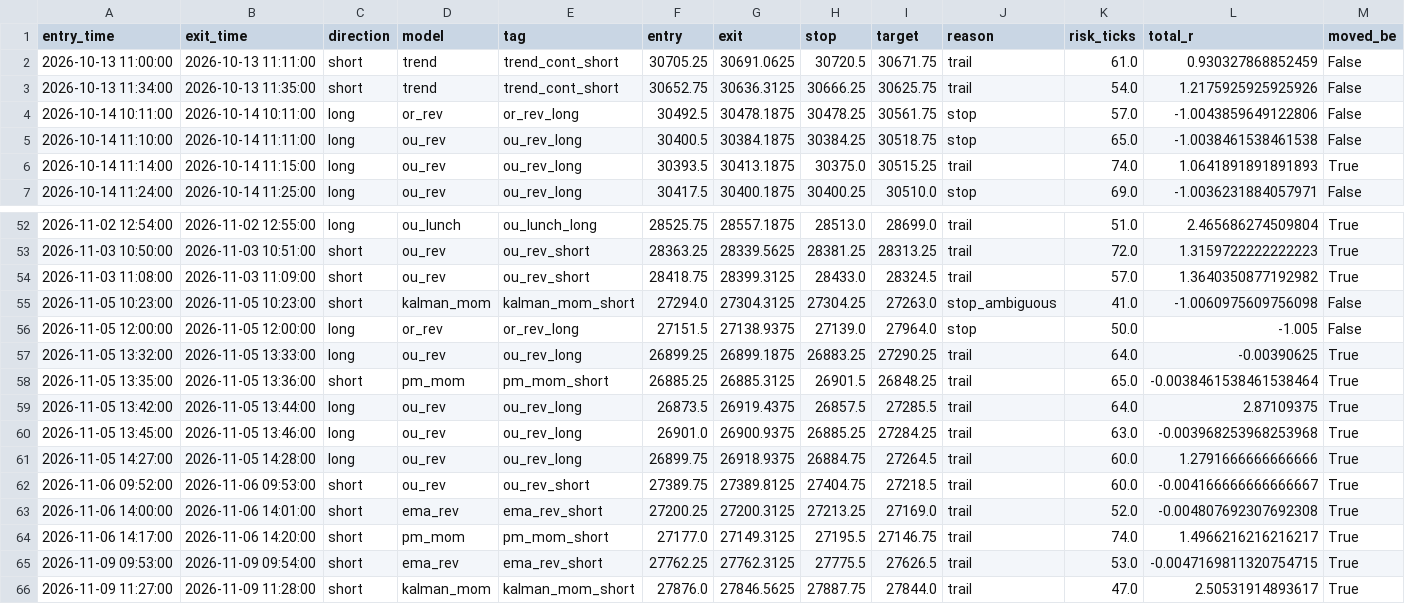
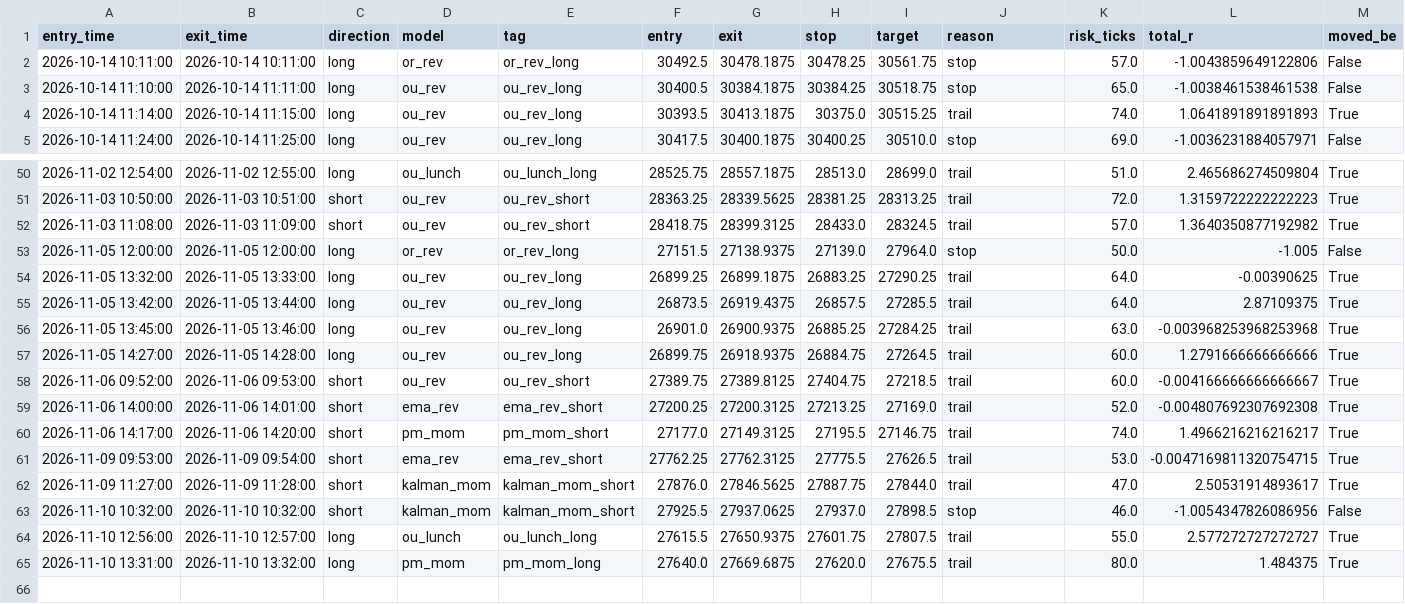
Before and after one commit to iagency971/twilio-voice-gateway, a CSV file: mnq-forward-shadow/results/latest_external_trades.csv, drawn as a sheet; only a part is shown, gaps mark what is left out; removed rows and columns are numbered as before the commit, all else as after; rows hold the shown columns only; the diff names each change by its address in the sheet, - before the commit and + after, or states it on an @@ line.

```diff
--- a/mnq-forward-shadow/results/latest_external_trades.csv
+++ b/mnq-forward-shadow/results/latest_external_trades.csv
-row 2: 2026-10-13 11:00:00 | 2026-10-13 11:11:00 | short | trend | trend_cont_short | 30705.25 | 30691.0625 | 30720.5 | 30671.75 | trail | 61.0 | 0.930327868852459 | False
-row 3: 2026-10-13 11:34:00 | 2026-10-13 11:35:00 | short | trend | trend_cont_short | 30652.75 | 30636.3125 | 30666.25 | 30625.75 | trail | 54.0 | 1.2175925925925926 | False
-row 55: 2026-11-05 10:23:00 | 2026-11-05 10:23:00 | short | kalman_mom | kalman_mom_short | 27294.0 | 27304.3125 | 27304.25 | 27263.0 | stop_ambiguous | 41.0 | -1.0060975609756098 | False
-row 58: 2026-11-05 13:35:00 | 2026-11-05 13:36:00 | short | pm_mom | pm_mom_short | 26885.25 | 26885.3125 | 26901.5 | 26848.25 | trail | 65.0 | -0.0038461538461538464 | True
+row 63: 2026-11-10 10:32:00 | 2026-11-10 10:32:00 | short | kalman_mom | kalman_mom_short | 27925.5 | 27937.0625 | 27937.0 | 27898.5 | stop | 46.0 | -1.0054347826086956 | False
+row 64: 2026-11-10 12:56:00 | 2026-11-10 12:57:00 | long | ou_lunch | ou_lunch_long | 27615.5 | 27650.9375 | 27601.75 | 27807.5 | trail | 55.0 | 2.577272727272727 | True
+row 65: 2026-11-10 13:31:00 | 2026-11-10 13:32:00 | long | pm_mom | pm_mom_long | 27640.0 | 27669.6875 | 27620.0 | 27675.5 | trail | 80.0 | 1.484375 | True
```
Also changed, not shown: mnq-forward-shadow/results/ledger.csv, 3 other files.
